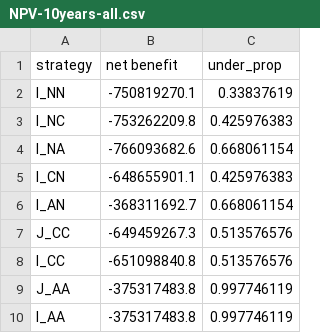
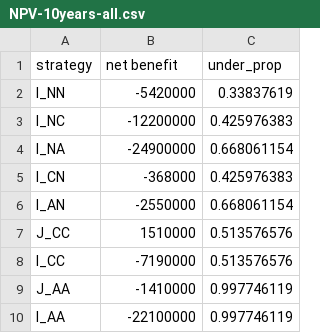
Before and after one commit to narslab/project-groundwork, a CSV file: results/outcomes/Resilience/10 years/NPV-10years-all.csv, drawn as a sheet.

```diff
--- a/results/outcomes/Resilience/10 years/NPV-10years-all.csv
+++ b/results/outcomes/Resilience/10 years/NPV-10years-all.csv
@@ -1,10 +1,10 @@
 strategy,net benefit,under_prop
-I_NN,-750819270.1,0.33837619
-I_NC,-753262209.8,0.425976383
-I_NA,-766093682.6,0.668061154
-I_CN,-648655901.1,0.425976383
-I_AN,-368311692.7,0.668061154
-J_CC,-649459267.3,0.513576576
-I_CC,-651098840.8,0.513576576
-J_AA,-375317483.8,0.997746119
-I_AA,-375317483.8,0.997746119
+I_NN,-5420000,0.33837619
+I_NC,-12200000,0.425976383
+I_NA,-24900000,0.668061154
+I_CN,-368000,0.425976383
+I_AN,-2550000,0.668061154
+J_CC,1510000,0.513576576
+I_CC,-7190000,0.513576576
+J_AA,-1410000,0.997746119
+I_AA,-22100000,0.997746119
```
Also changed, not shown: results/outcomes/Benefit/Analyze result/ npv_benefit.csv, 21 other files.
